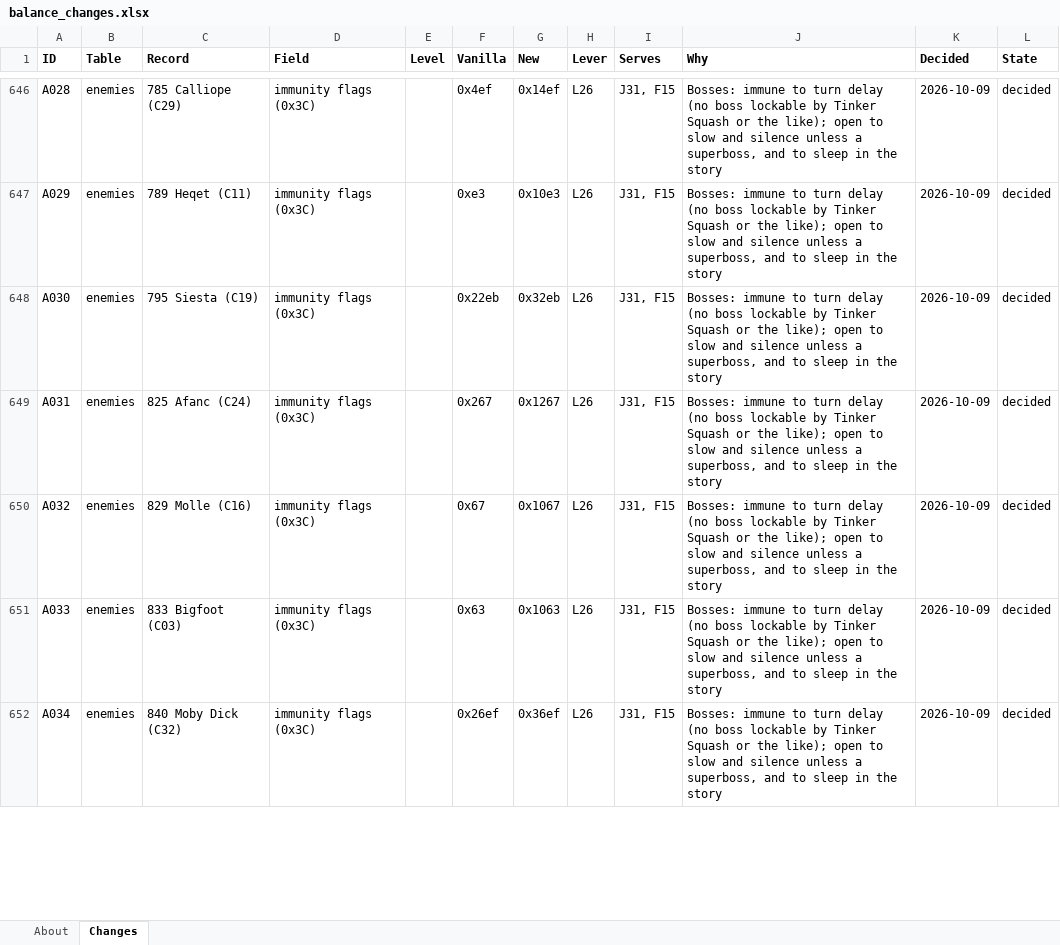
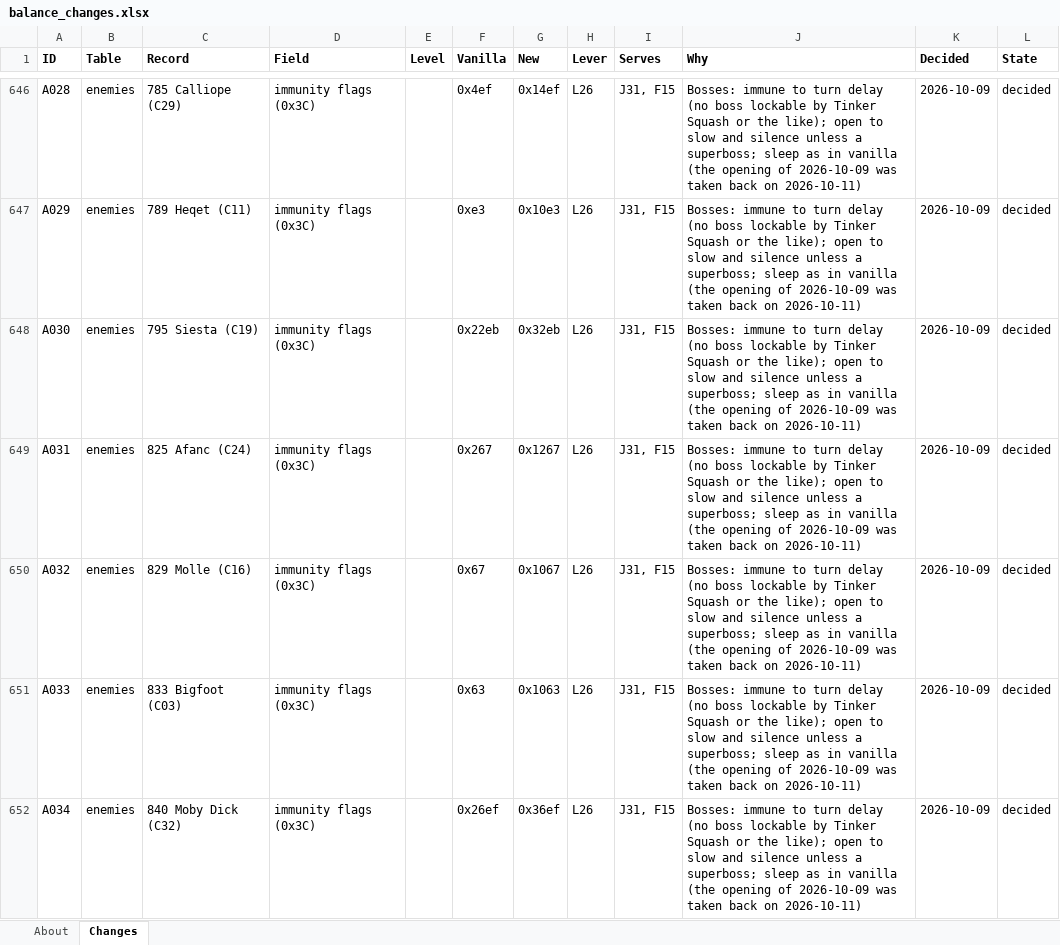
Before and after one commit to Asaad-E/DungeonTravelers_2_2_qol_balance_mod, an Excel workbook: mod_project/data_tables/balance_changes.xlsx, sheet Changes, drawn as a sheet; only a part is shown, gaps mark what is left out; values as stored, in another font and other column widths than the file's, no borders; the diff covers the shown part only; the diff names each change by its address in the sheet, - before the commit and + after, or states it on an @@ line.

```diff
--- a/mod_project/data_tables/balance_changes.xlsx (sheet Changes)
+++ b/mod_project/data_tables/balance_changes.xlsx (sheet Changes)
-J646:J652 (Why): …unless a superboss, and to sleep in the story
+J646:J652 (Why): …unless a superboss; sleep as in vanilla (the opening of 2026-10-09 was taken back on 2026-10-11)
```
Also changed, not shown: 74 edited cells elsewhere in this sheet, mod_project/data_tables/balance_criteria.xlsx, 4 other files.
